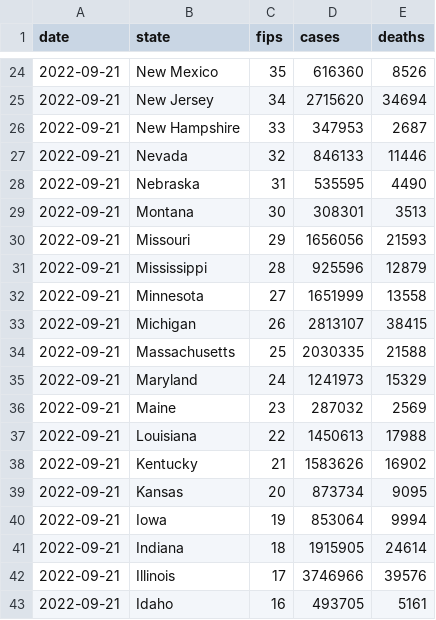
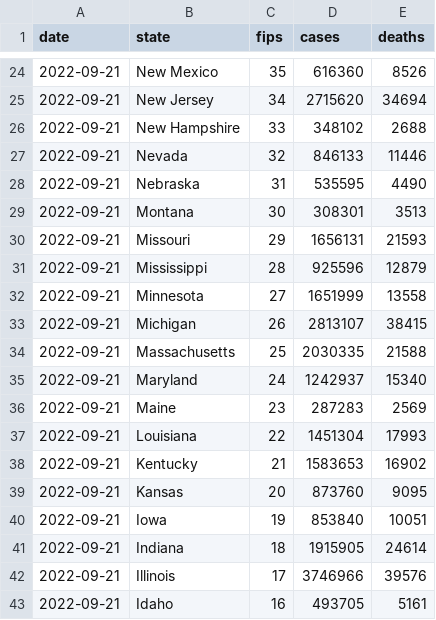
Before and after one commit to ehom/external-data, a CSV file: covid-19/us-states.csv, drawn as a sheet; only a part is shown, gaps mark what is left out; the diff covers the shown part only.

```diff
--- a/covid-19/us-states.csv
+++ b/covid-19/us-states.csv
@@ -25,3 +25,3 @@ date,state,fips,cases,deaths
 2022-09-21,New Jersey,34,2715620,34694
-2022-09-21,New Hampshire,33,347953,2687
+2022-09-21,New Hampshire,33,348102,2688
 2022-09-21,Nevada,32,846133,11446
@@ -29,3 +29,3 @@ date,state,fips,cases,deaths
 2022-09-21,Montana,30,308301,3513
-2022-09-21,Missouri,29,1656056,21593
+2022-09-21,Missouri,29,1656131,21593
 2022-09-21,Mississippi,28,925596,12879
@@ -34,8 +34,8 @@ date,state,fips,cases,deaths
 2022-09-21,Massachusetts,25,2030335,21588
-2022-09-21,Maryland,24,1241973,15329
-2022-09-21,Maine,23,287032,2569
-2022-09-21,Louisiana,22,1450613,17988
-2022-09-21,Kentucky,21,1583626,16902
-2022-09-21,Kansas,20,873734,9095
-2022-09-21,Iowa,19,853064,9994
+2022-09-21,Maryland,24,1242937,15340
+2022-09-21,Maine,23,287283,2569
+2022-09-21,Louisiana,22,1451304,17993
+2022-09-21,Kentucky,21,1583653,16902
+2022-09-21,Kansas,20,873760,9095
+2022-09-21,Iowa,19,853840,10051
 2022-09-21,Indiana,18,1915905,24614
```
Also changed, not shown: 20 edited cells elsewhere in this file, 1 other file.
